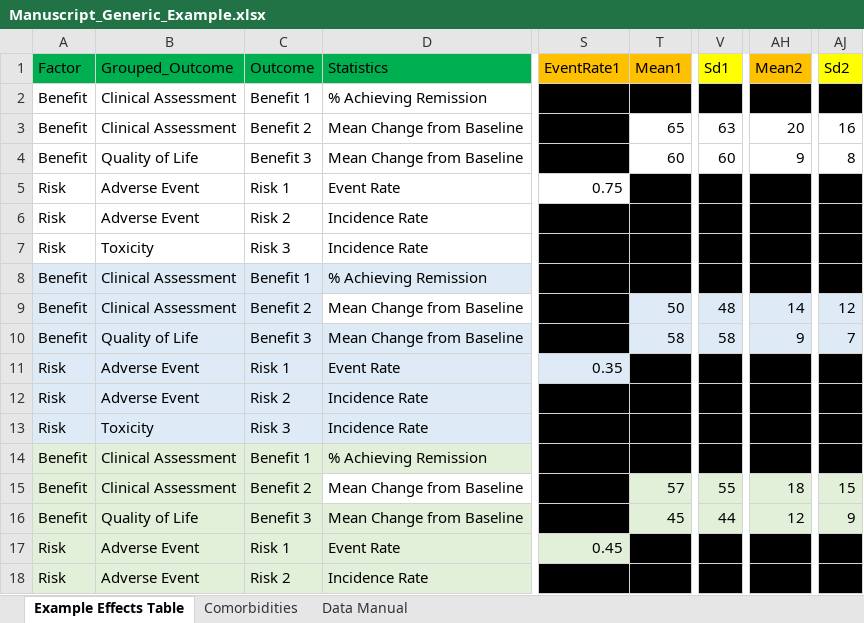
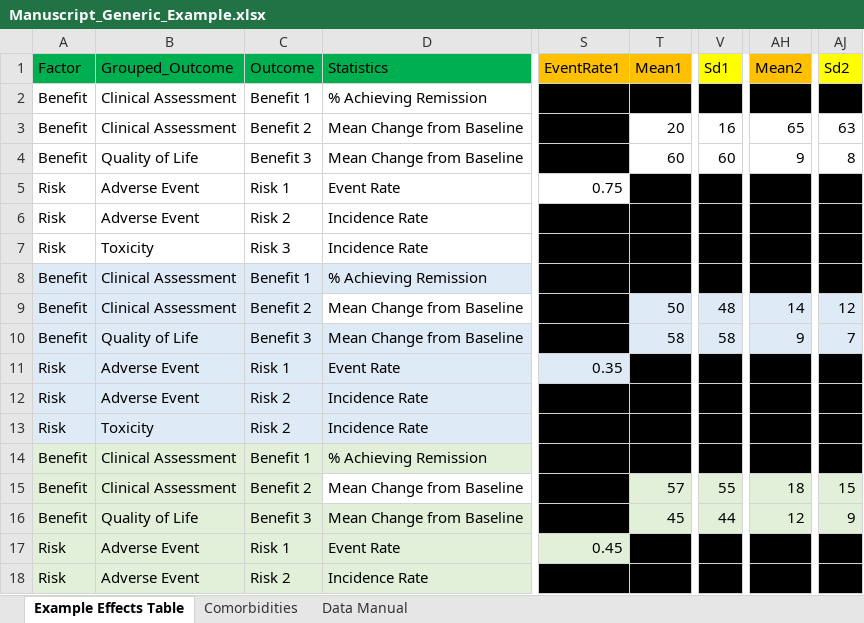
Before and after one commit to BR-Visualization/value-judgement-clinical-evidence, an Excel workbook: data-raw/Manuscript_Generic_Example.xlsx, sheet Example Effects Table, drawn as a sheet; only a part is shown, gaps mark what is left out; values as stored, in another font and other column widths than the file's, no borders; the diff names each change by its address in the sheet, - before the commit and + after, or states it on an @@ line.

```diff
--- a/data-raw/Manuscript_Generic_Example.xlsx (sheet Example Effects Table)
+++ b/data-raw/Manuscript_Generic_Example.xlsx (sheet Example Effects Table)
-T3 (Mean1): 65
+T3 (Mean1): 20
-V3 (Sd1): 63
+V3 (Sd1): 16
-AH3 (Mean2): 20
+AH3 (Mean2): 65
-AJ3 (Sd2): 16
+AJ3 (Sd2): 63
-C13 (Outcome): Risk 3
+C13 (Outcome): Risk 2
```
Also changed, not shown: 21 other files.
